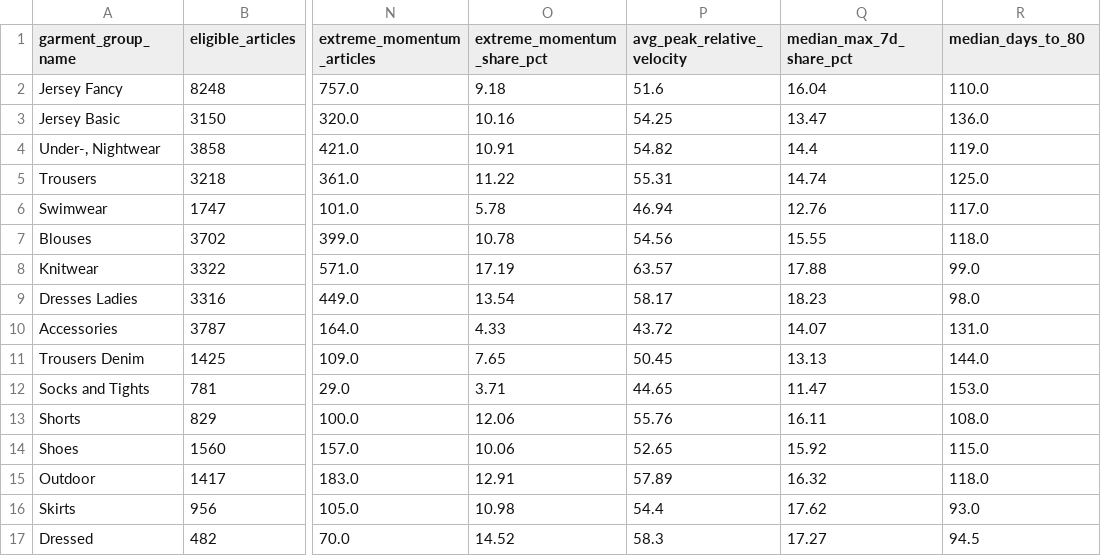
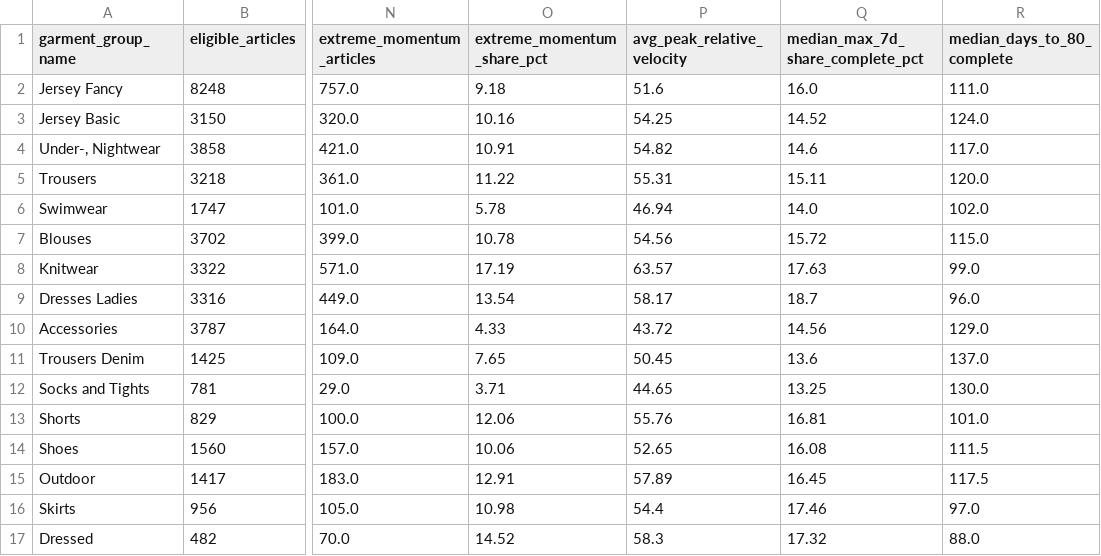
Before and after one commit to MaiNguyen5306/hm-fashion-demand-momentum, a CSV file: outputs/garment_group_business_summary.csv, drawn as a sheet; only a part is shown, gaps mark what is left out; the diff covers the shown part only; the diff names each change by its address in the sheet, - before the commit and + after, or states it on an @@ line.

```diff
--- a/outputs/garment_group_business_summary.csv
+++ b/outputs/garment_group_business_summary.csv
-Q1: median_max_7d_share_pct
+Q1: median_max_7d_share_complete_pct
-R1: median_days_to_80
+R1: median_days_to_80_complete
-Q2 (median_max_7d_share_complete_pct): 16.04
+Q2 (median_max_7d_share_complete_pct): 16.0
-R2 (median_days_to_80_complete): 110.0
+R2 (median_days_to_80_complete): 111.0
-Q3 (median_max_7d_share_complete_pct): 13.47
+Q3 (median_max_7d_share_complete_pct): 14.52
-R3 (median_days_to_80_complete): 136.0
+R3 (median_days_to_80_complete): 124.0
-Q4 (median_max_7d_share_complete_pct): 14.4
+Q4 (median_max_7d_share_complete_pct): 14.6
-R4 (median_days_to_80_complete): 119.0
+R4 (median_days_to_80_complete): 117.0
-Q5 (median_max_7d_share_complete_pct): 14.74
+Q5 (median_max_7d_share_complete_pct): 15.11
-R5 (median_days_to_80_complete): 125.0
+R5 (median_days_to_80_complete): 120.0
-Q6 (median_max_7d_share_complete_pct): 12.76
+Q6 (median_max_7d_share_complete_pct): 14.0
-R6 (median_days_to_80_complete): 117.0
+R6 (median_days_to_80_complete): 102.0
-Q7 (median_max_7d_share_complete_pct): 15.55
+Q7 (median_max_7d_share_complete_pct): 15.72
-R7 (median_days_to_80_complete): 118.0
+R7 (median_days_to_80_complete): 115.0
-Q8 (median_max_7d_share_complete_pct): 17.88
+Q8 (median_max_7d_share_complete_pct): 17.63
-Q9 (median_max_7d_share_complete_pct): 18.23
+Q9 (median_max_7d_share_complete_pct): 18.7
-R9 (median_days_to_80_complete): 98.0
+R9 (median_days_to_80_complete): 96.0
-Q10 (median_max_7d_share_complete_pct): 14.07
+Q10 (median_max_7d_share_complete_pct): 14.56
-R10 (median_days_to_80_complete): 131.0
+R10 (median_days_to_80_complete): 129.0
-Q11 (median_max_7d_share_complete_pct): 13.13
+Q11 (median_max_7d_share_complete_pct): 13.6
-R11 (median_days_to_80_complete): 144.0
+R11 (median_days_to_80_complete): 137.0
-Q12 (median_max_7d_share_complete_pct): 11.47
+Q12 (median_max_7d_share_complete_pct): 13.25
-R12 (median_days_to_80_complete): 153.0
+R12 (median_days_to_80_complete): 130.0
-Q13 (median_max_7d_share_complete_pct): 16.11
+Q13 (median_max_7d_share_complete_pct): 16.81
-R13 (median_days_to_80_complete): 108.0
+R13 (median_days_to_80_complete): 101.0
-Q14 (median_max_7d_share_complete_pct): 15.92
+Q14 (median_max_7d_share_complete_pct): 16.08
-R14 (median_days_to_80_complete): 115.0
+R14 (median_days_to_80_complete): 111.5
-Q15 (median_max_7d_share_complete_pct): 16.32
+Q15 (median_max_7d_share_complete_pct): 16.45
-R15 (median_days_to_80_complete): 118.0
+R15 (median_days_to_80_complete): 117.5
-Q16 (median_max_7d_share_complete_pct): 17.62
+Q16 (median_max_7d_share_complete_pct): 17.46
-R16 (median_days_to_80_complete): 93.0
+R16 (median_days_to_80_complete): 97.0
-Q17 (median_max_7d_share_complete_pct): 17.27
+Q17 (median_max_7d_share_complete_pct): 17.32
-R17 (median_days_to_80_complete): 94.5
+R17 (median_days_to_80_complete): 88.0
```
Also changed, not shown: 10 edited cells elsewhere in this file, outputs/catalog_daily_momentum.csv, outputs/catalog_surge_daily_summary.csv, 34 other files.
